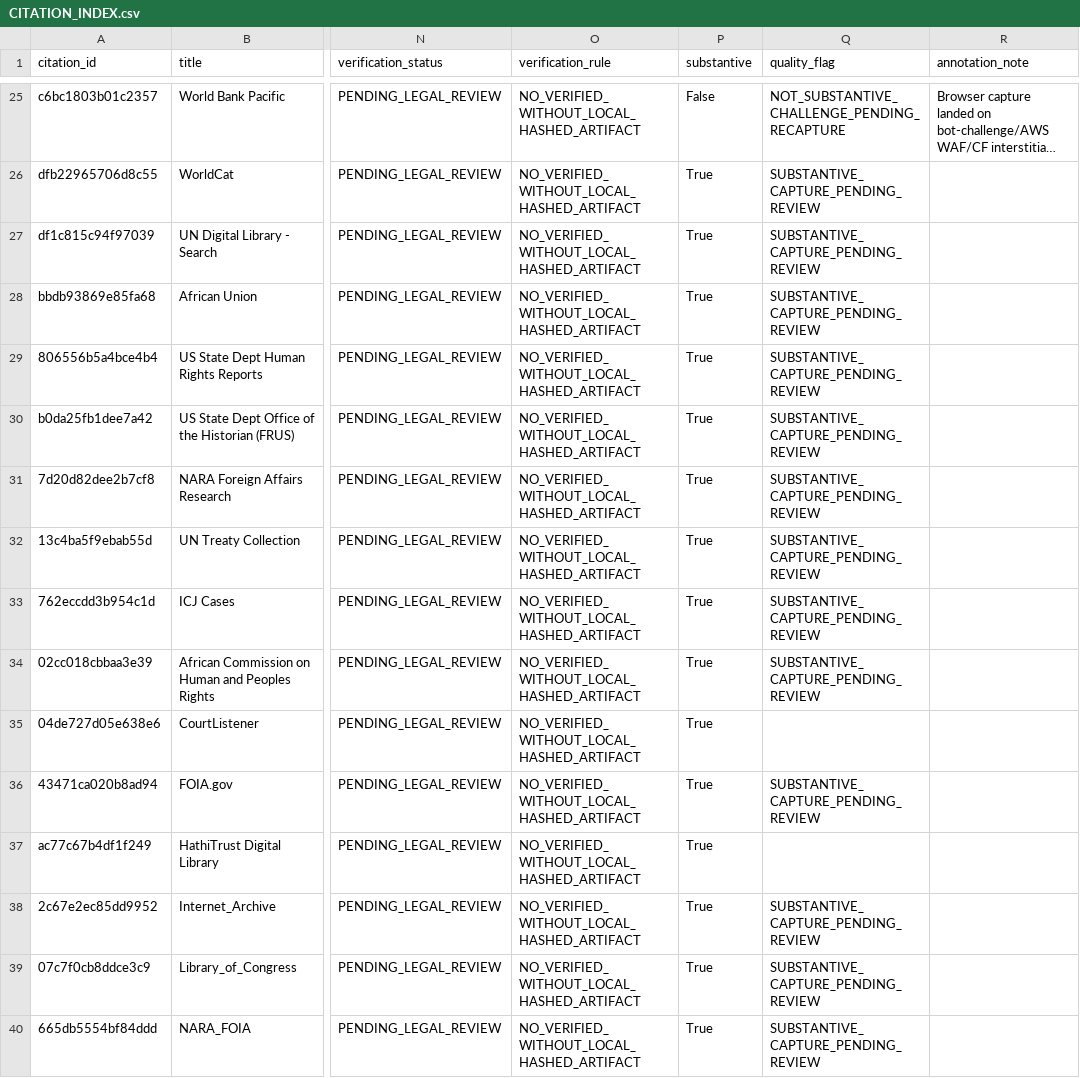
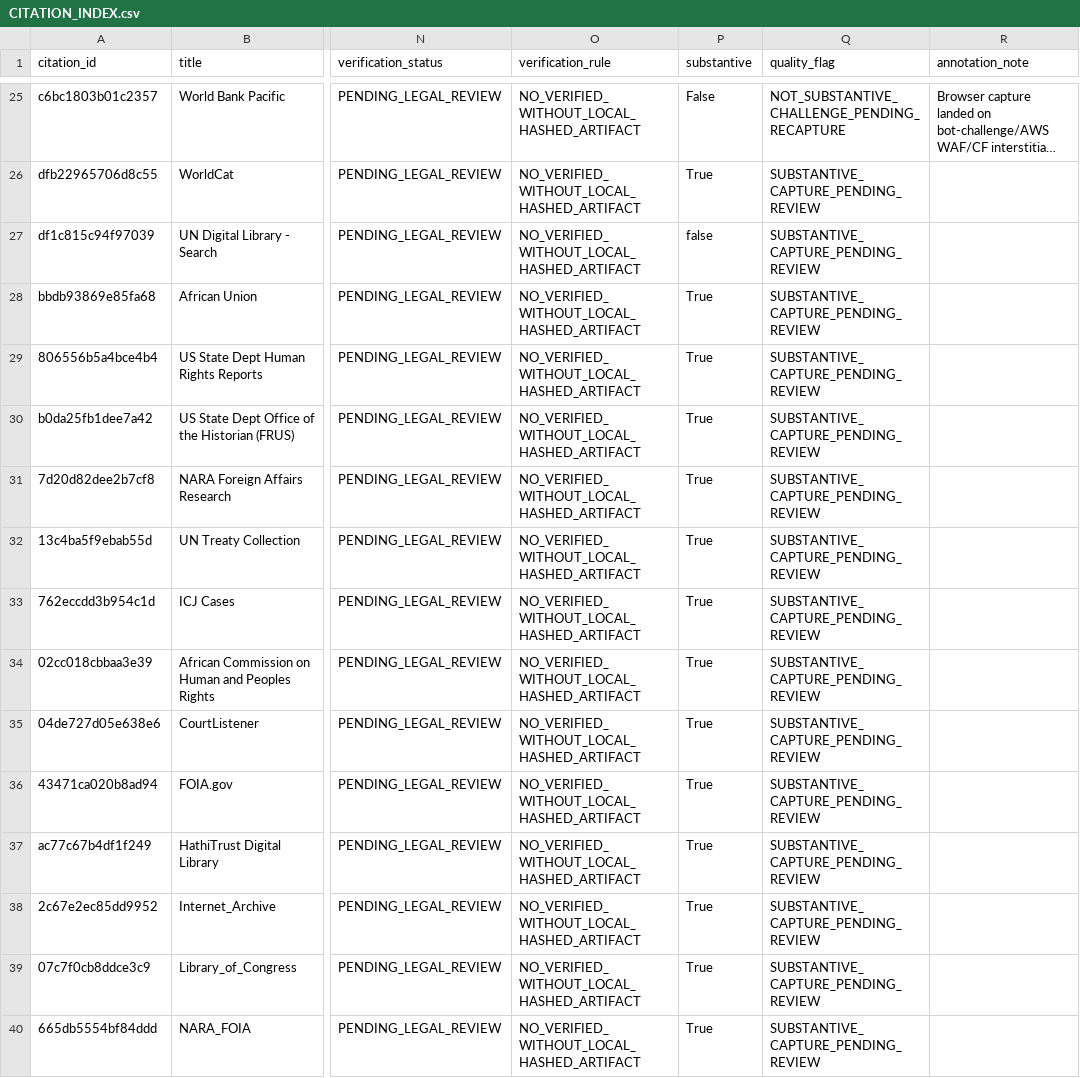
Before and after one commit to GlobalRestitutionAlliance/pacific-us-ck-cook-islands-master-litigation, a CSV file: 03_Evidentiary_Exhibits/CITATION_INDEX.csv, drawn as a sheet; only a part is shown, gaps mark what is left out; long unchanged cells end in …; the diff names each change by its address in the sheet, - before the commit and + after, or states it on an @@ line.

Commit message:
QA-FIX: normalize citation gates, restore decontamination placeholders, refresh integrity manifests

```diff
--- a/03_Evidentiary_Exhibits/CITATION_INDEX.csv
+++ b/03_Evidentiary_Exhibits/CITATION_INDEX.csv
-P27 (substantive): True
+P27 (substantive): false
-Q35 (quality_flag): (empty)
+Q35 (quality_flag): SUBSTANTIVE_CAPTURE_PENDING_REVIEW
-Q37 (quality_flag): (empty)
+Q37 (quality_flag): SUBSTANTIVE_CAPTURE_PENDING_REVIEW
```
Also changed, not shown: 99_Archives_and_Manifests/CITATION_INDEX.csv, 99_Archives_and_Manifests/MANIFEST_SHA256.csv, 1 other file.
